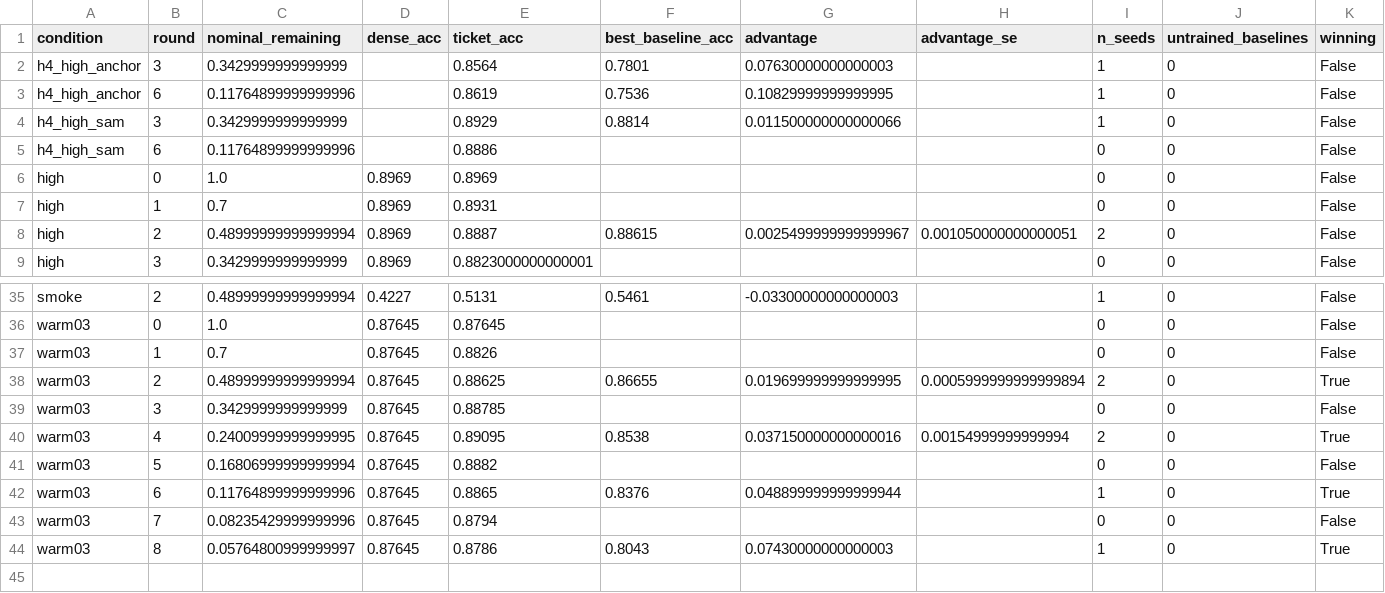
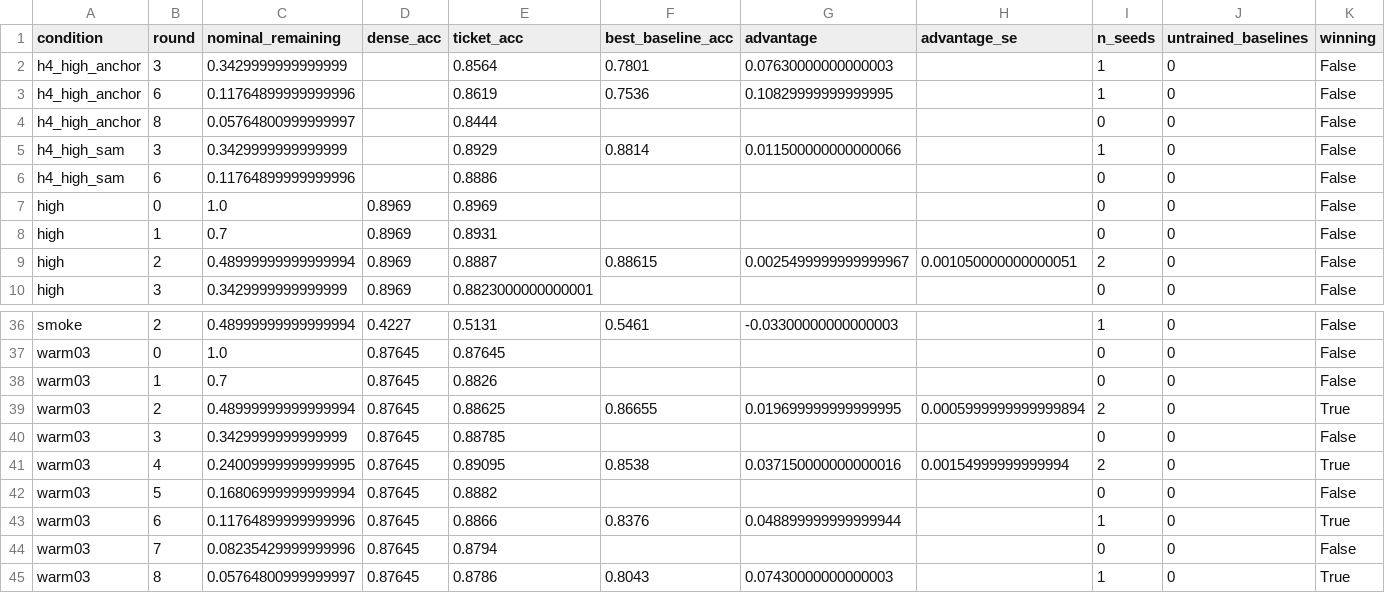
Before and after one commit to kneat2448/LTH-ML-final, a CSV file: results/ticket_advantage.csv, drawn as a sheet; only a part is shown, gaps mark what is left out.

```diff
--- a/results/ticket_advantage.csv
+++ b/results/ticket_advantage.csv
@@ -3,2 +3,3 @@ h4_high_anchor,3,0.3429999999999999,,0.8564,0.7801,0.07630000000000003,,1,0,Fals
 h4_high_anchor,6,0.11764899999999996,,0.8619,0.7536,0.10829999999999995,,1,0,False
+h4_high_anchor,8,0.05764800999999997,,0.8444,,,,0,0,False
 h4_high_sam,3,0.3429999999999999,,0.8929,0.8814,0.011500000000000066,,1,0,False
@@ -41,3 +42,3 @@ warm03,4,0.24009999999999995,0.87645,0.89095,0.8538,0.037150000000000016,0.00154
 warm03,5,0.16806999999999994,0.87645,0.8882,,,,0,0,False
-warm03,6,0.11764899999999996,0.87645,0.8865,0.8376,0.048899999999999944,,1,0,True
+warm03,6,0.11764899999999996,0.87645,0.8866,0.8376,0.048899999999999944,,1,0,True
 warm03,7,0.08235429999999996,0.87645,0.8794,,,,0,0,False
```
Also changed, not shown: results/summary.csv, 4 other files.
